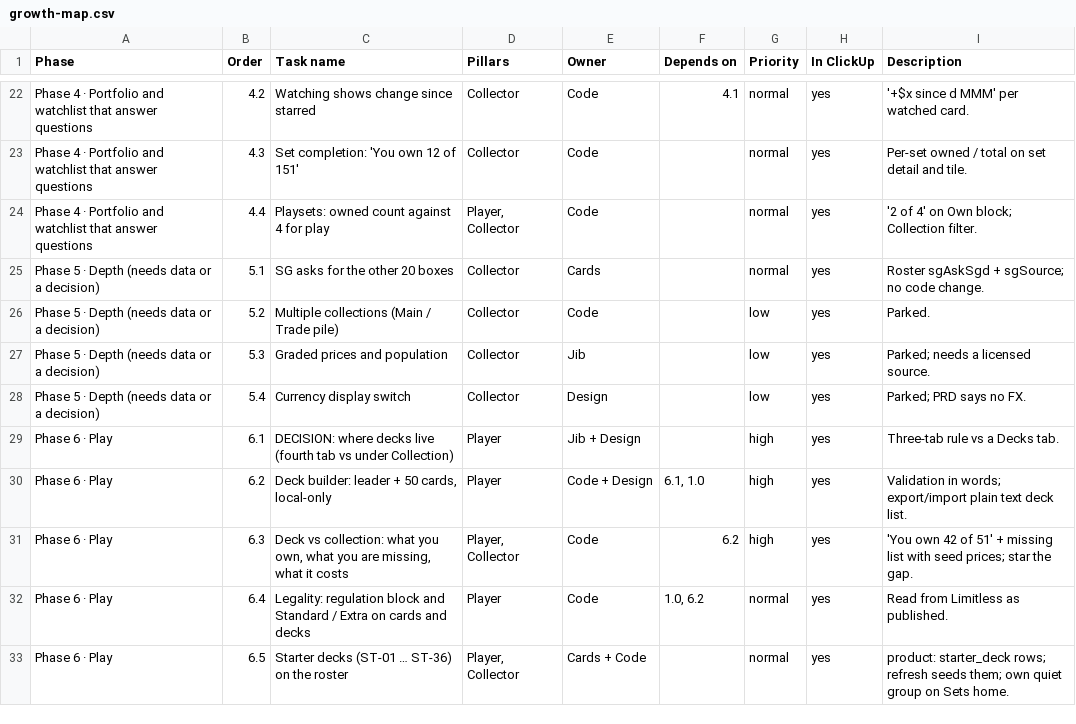
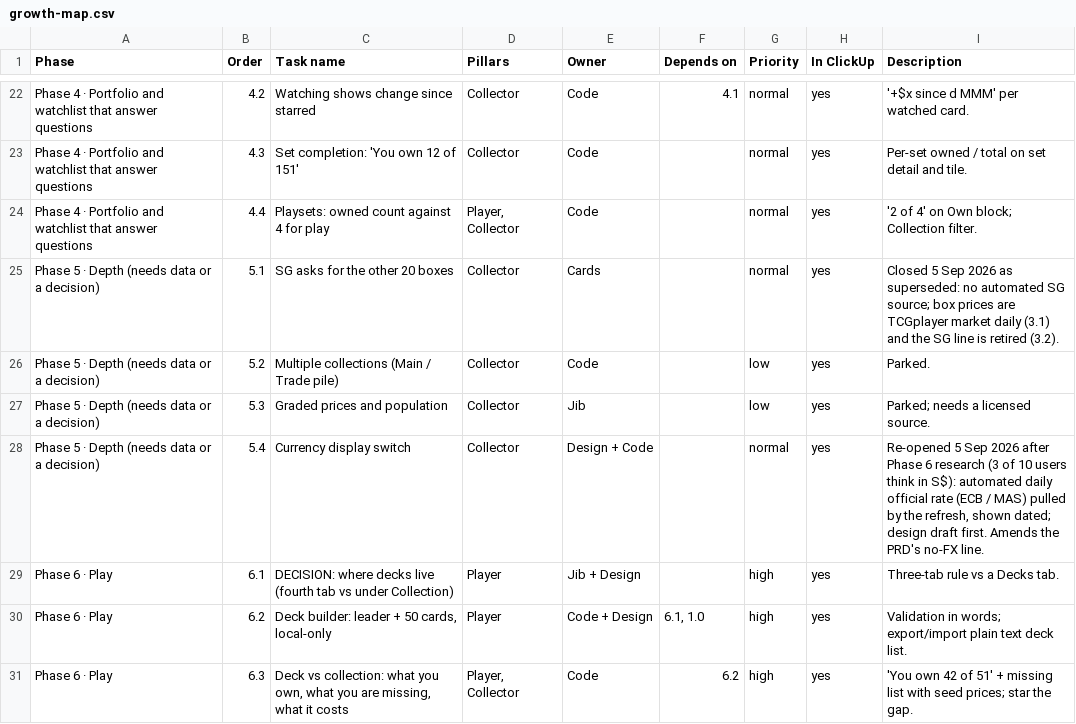
Before and after one commit to najibjuraimi-glitch/piecebook, a CSV file: docs/growth-map.csv, drawn as a sheet; only a part is shown, gaps mark what is left out; the shorter side is filled out with more unchanged rows.

```diff
--- a/docs/growth-map.csv
+++ b/docs/growth-map.csv
@@ -24,6 +24,6 @@ Phase,Order,Task name,Pillars,Owner,Depends on,Priority,In ClickUp,Description
 "Phase 4 · Portfolio and watchlist that answer questions",4.4,"Playsets: owned count against 4 for play","Player, Collector",Code,,normal,yes,"'2 of 4' on Own block; Collection filter."
-"Phase 5 · Depth (needs data or a decision)",5.1,"SG asks for the other 20 boxes",Collector,Cards,,normal,yes,"Roster sgAskSgd + sgSource; no code change."
+"Phase 5 · Depth (needs data or a decision)",5.1,"SG asks for the other 20 boxes",Collector,Cards,,normal,yes,"Closed 5 Sep 2026 as superseded: no automated SG source; box prices are TCGplayer market daily (3.1) and the SG line is retired (3.2)."
 "Phase 5 · Depth (needs data or a decision)",5.2,"Multiple collections (Main / Trade pile)",Collector,Code,,low,yes,"Parked."
 "Phase 5 · Depth (needs data or a decision)",5.3,"Graded prices and population",Collector,Jib,,low,yes,"Parked; needs a licensed source."
-"Phase 5 · Depth (needs data or a decision)",5.4,"Currency display switch",Collector,Design,,low,yes,"Parked; PRD says no FX."
+"Phase 5 · Depth (needs data or a decision)",5.4,"Currency display switch",Collector,Design + Code,,normal,yes,"Re-opened 5 Sep 2026 after Phase 6 research (3 of 10 users think in S$): automated daily official rate (ECB / MAS) pulled by the refresh, shown dated; design draft first. Amends the PRD's no-FX line."
 "Phase 6 · Play",6.1,"DECISION: where decks live (fourth tab vs under Collection)",Player,Jib + Design,,high,yes,"Three-tab rule vs a Decks tab."
```
Also changed, not shown: 1 other file.
